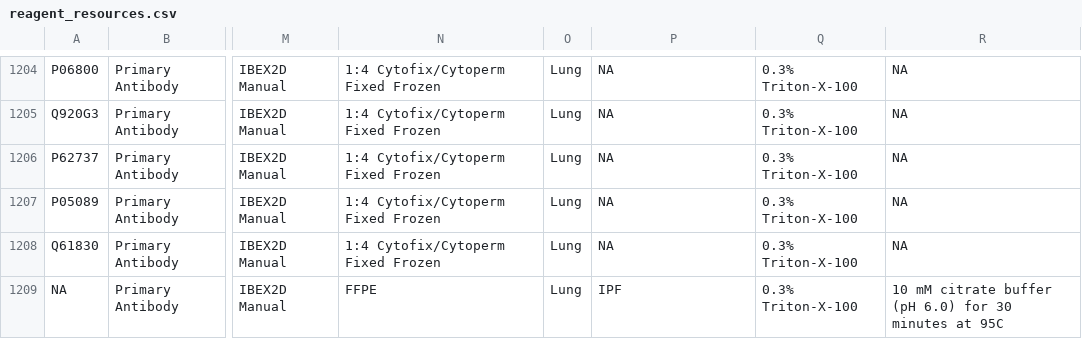
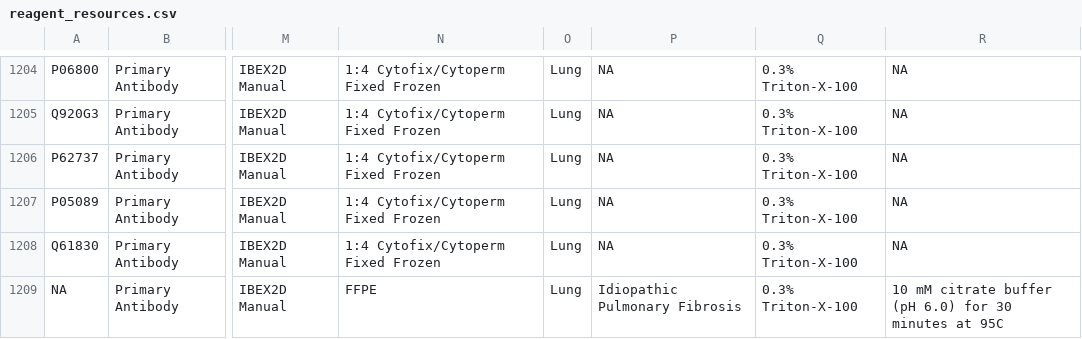
Before and after one commit to IBEXImagingCommunity/ibex_imaging_knowledge_base, a CSV file: data/reagent_resources.csv, drawn as a sheet; only a part is shown, gaps mark what is left out; the diff names each change by its address in the sheet, - before the commit and + after, or states it on an @@ line.

```diff
--- a/data/reagent_resources.csv
+++ b/data/reagent_resources.csv
-P1209: IPF
+P1209: Idiopathic Pulmonary Fibrosis
```
Also changed, not shown: 1 other file.
